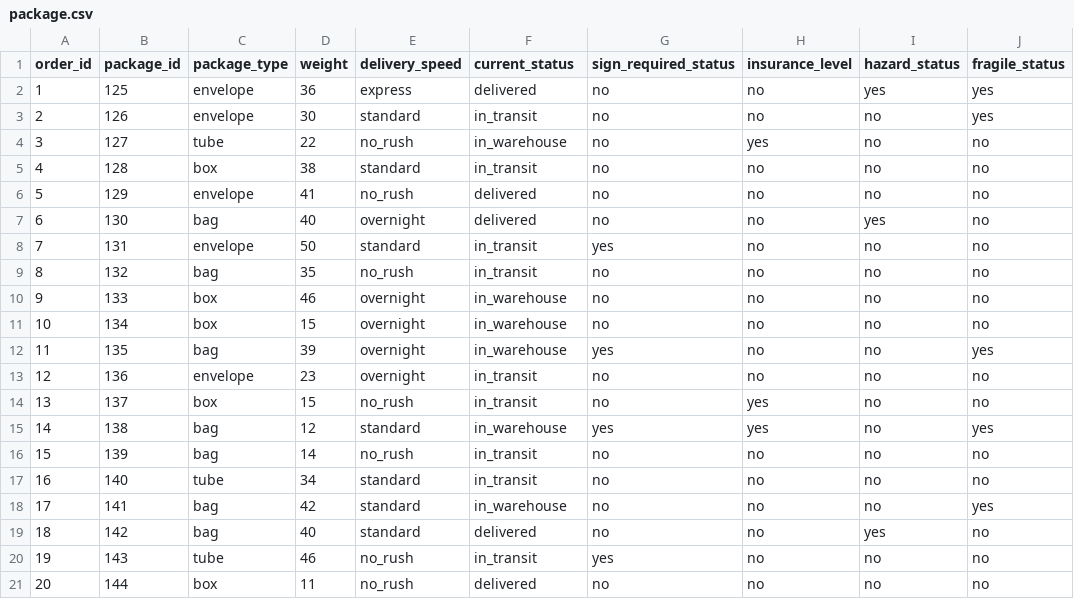
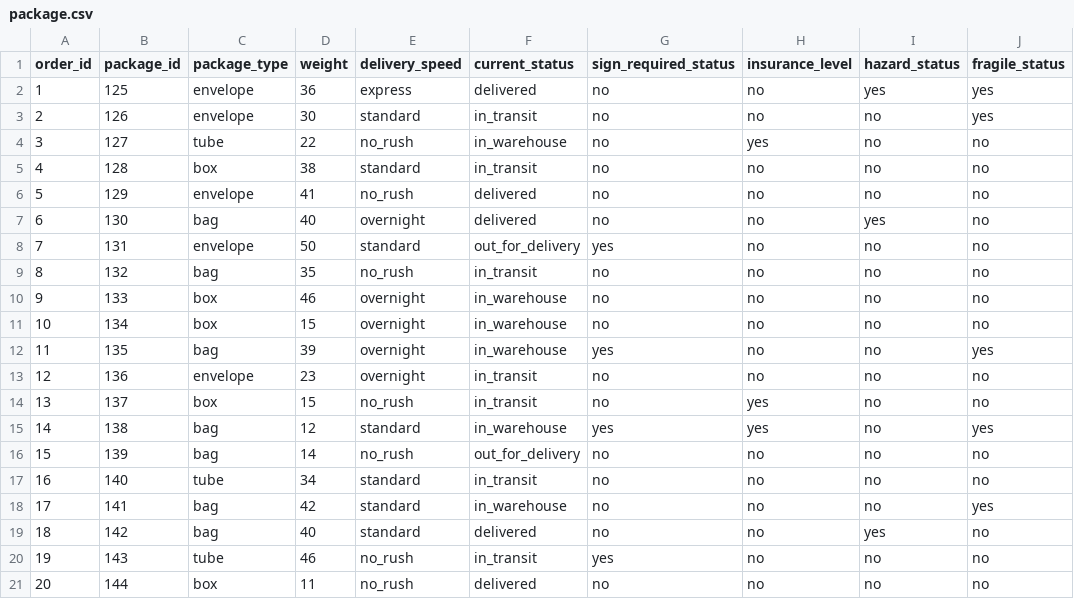
Before and after one commit to dxc2961/cs320_data_management_project, a CSV file: data/package.csv, drawn as a sheet; only a part is shown; the diff names each change by its address in the sheet, - before the commit and + after, or states it on an @@ line.

Commit message:
integrated view and began implementation on PackageTable

```diff
--- a/data/package.csv
+++ b/data/package.csv
-F8 (current_status): in_transit
+F8 (current_status): out_for_delivery
-F16 (current_status): in_transit
+F16 (current_status): out_for_delivery
```
Also changed, not shown: 3 other files.
